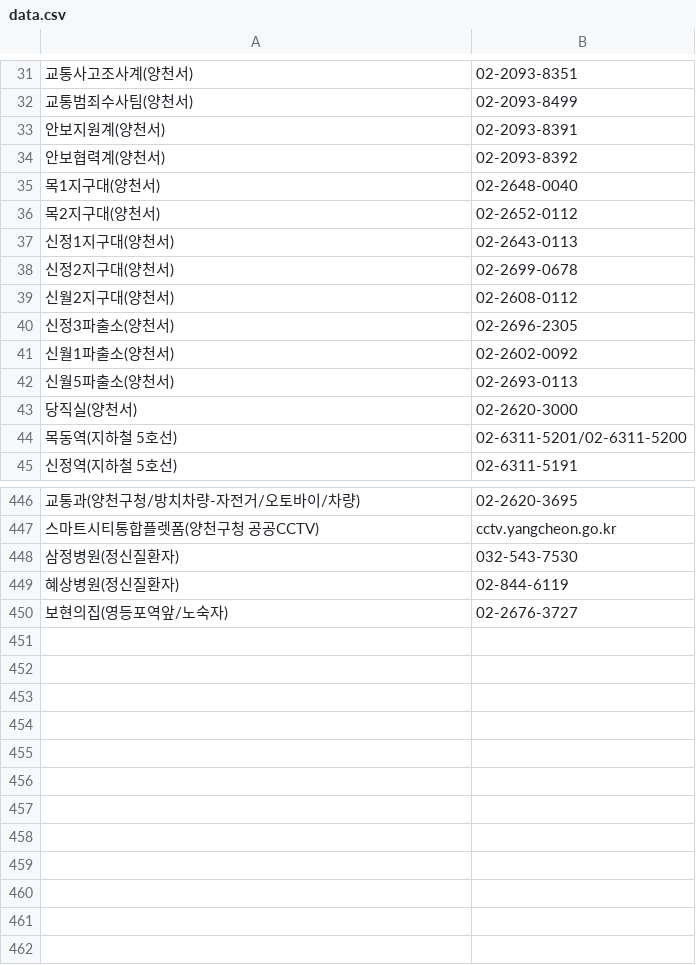
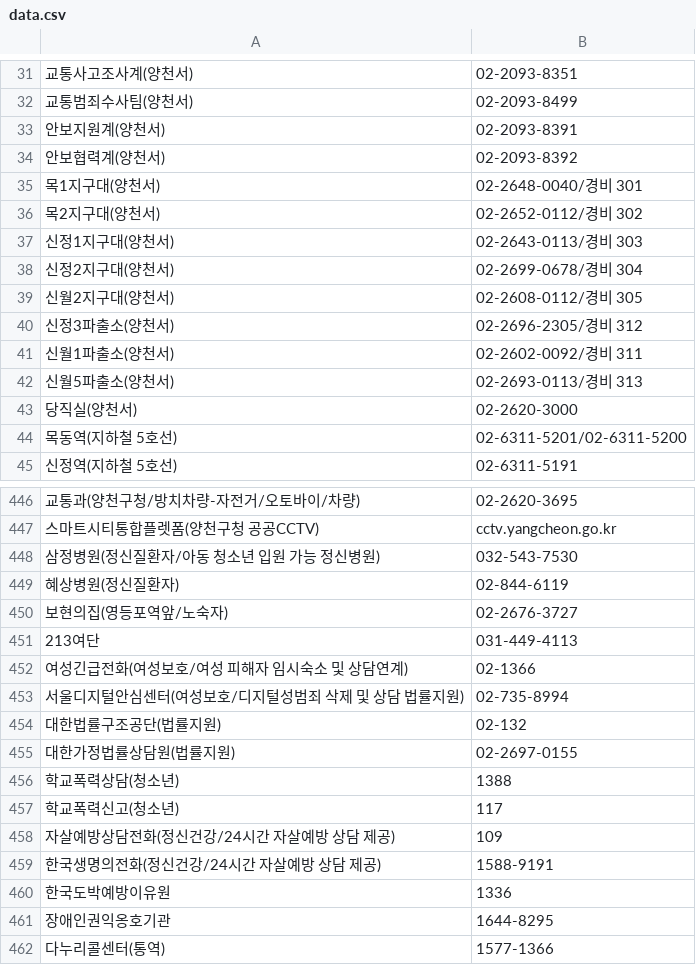
Before and after one commit to bandit1397/phonebook_callable, a CSV file: data.csv, drawn as a sheet; only a part is shown, gaps mark what is left out; the diff covers the shown part only; the diff names each change by its address in the sheet, - before the commit and + after, or states it on an @@ line.

Commit message:
Update data.csv

```diff
--- a/data.csv
+++ b/data.csv
-B35: 02-2648-0040
+B35: 02-2648-0040/경비 301
-B36: 02-2652-0112
+B36: 02-2652-0112/경비 302
-B37: 02-2643-0113
+B37: 02-2643-0113/경비 303
-B38: 02-2699-0678
+B38: 02-2699-0678/경비 304
-B39: 02-2608-0112
+B39: 02-2608-0112/경비 305
-B40: 02-2696-2305
+B40: 02-2696-2305/경비 312
-B41: 02-2602-0092
+B41: 02-2602-0092/경비 311
-B42: 02-2693-0113
+B42: 02-2693-0113/경비 313
-A448: 삼정병원(정신질환자)
+A448: 삼정병원(정신질환자/아동 청소년 입원 가능 정신병원)
+row 451: 213여단 | 031-449-4113
+row 452: 여성긴급전화(여성보호/여성 피해자 임시숙소 및 상담연계) | 02-1366
+row 453: 서울디지털안심센터(여성보호/디지털성범죄 삭제 및 상담 법률지원) | 02-735-8994
+row 454: 대한법률구조공단(법률지원) | 02-132
+row 455: 대한가정법률상담원(법률지원) | 02-2697-0155
+row 456: 학교폭력상담(청소년) | 1388
+row 457: 학교폭력신고(청소년) | 117
+row 458: 자살예방상담전화(정신건강/24시간 자살예방 상담 제공) | 109
+row 459: 한국생명의전화(정신건강/24시간 자살예방 상담 제공) | 1588-9191
+row 460: 한국도박예방이유원 | 1336
+row 461: 장애인권익옹호기관 | 1644-8295
+row 462: 다누리콜센터(통역) | 1577-1366
```
Also changed, not shown: 3 edited cells elsewhere in this file.
